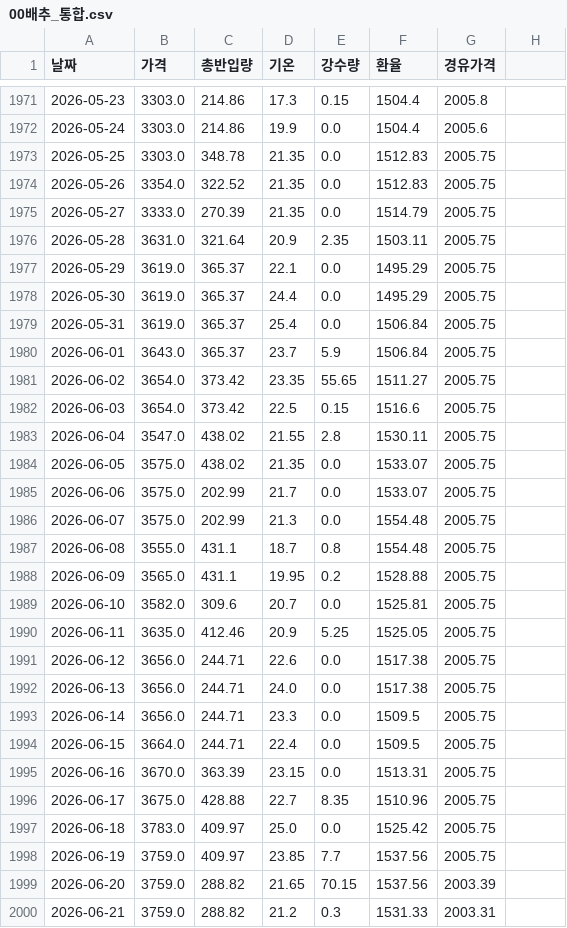
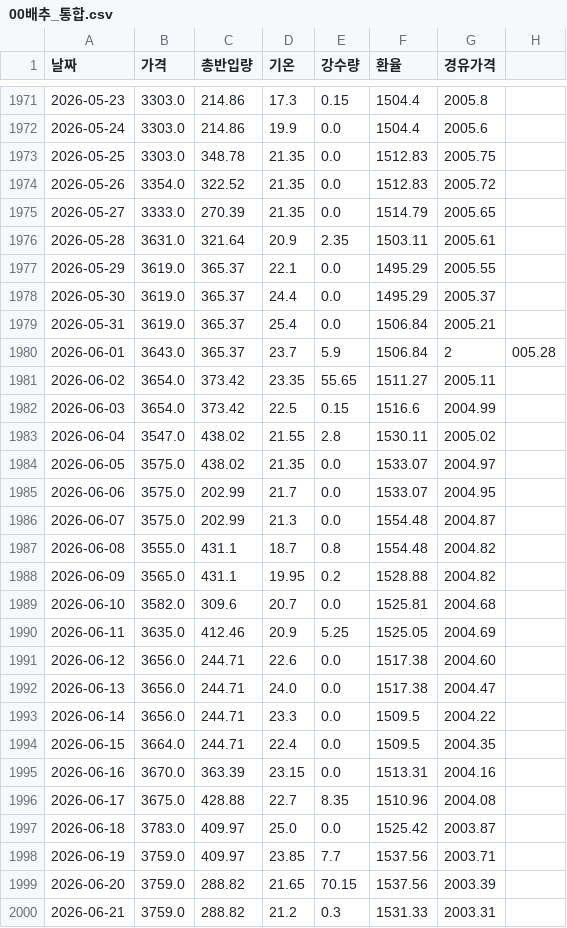
Before and after one commit to kkkdddmmm-cyber/agriculturalpriceprediction, a CSV file: 보관/00배추_통합.csv, drawn as a sheet; only a part is shown, gaps mark what is left out.

Commit message:
Update 00배추_통합.csv

```diff
--- a/보관/00배추_통합.csv
+++ b/보관/00배추_통합.csv
@@ -1973,27 +1973,27 @@
 2026-05-25,3303.0,348.78,21.35,0.0,1512.83,2005.75
-2026-05-26,3354.0,322.52,21.35,0.0,1512.83,2005.75
-2026-05-27,3333.0,270.39,21.35,0.0,1514.79,2005.75
-2026-05-28,3631.0,321.64,20.9,2.35,1503.11,2005.75
-2026-05-29,3619.0,365.37,22.1,0.0,1495.29,2005.75
-2026-05-30,3619.0,365.37,24.4,0.0,1495.29,2005.75
-2026-05-31,3619.0,365.37,25.4,0.0,1506.84,2005.75
-2026-06-01,3643.0,365.37,23.7,5.9,1506.84,2005.75
-2026-06-02,3654.0,373.42,23.35,55.65,1511.27,2005.75
-2026-06-03,3654.0,373.42,22.5,0.15,1516.6,2005.75
-2026-06-04,3547.0,438.02,21.55,2.8,1530.11,2005.75
-2026-06-05,3575.0,438.02,21.35,0.0,1533.07,2005.75
-2026-06-06,3575.0,202.99,21.7,0.0,1533.07,2005.75
-2026-06-07,3575.0,202.99,21.3,0.0,1554.48,2005.75
-2026-06-08,3555.0,431.1,18.7,0.8,1554.48,2005.75
-2026-06-09,3565.0,431.1,19.95,0.2,1528.88,2005.75
-2026-06-10,3582.0,309.6,20.7,0.0,1525.81,2005.75
-2026-06-11,3635.0,412.46,20.9,5.25,1525.05,2005.75
-2026-06-12,3656.0,244.71,22.6,0.0,1517.38,2005.75
-2026-06-13,3656.0,244.71,24.0,0.0,1517.38,2005.75
-2026-06-14,3656.0,244.71,23.3,0.0,1509.5,2005.75
-2026-06-15,3664.0,244.71,22.4,0.0,1509.5,2005.75
-2026-06-16,3670.0,363.39,23.15,0.0,1513.31,2005.75
-2026-06-17,3675.0,428.88,22.7,8.35,1510.96,2005.75
-2026-06-18,3783.0,409.97,25.0,0.0,1525.42,2005.75
-2026-06-19,3759.0,409.97,23.85,7.7,1537.56,2005.75
+2026-05-26,3354.0,322.52,21.35,0.0,1512.83,2005.72
+2026-05-27,3333.0,270.39,21.35,0.0,1514.79,2005.65
+2026-05-28,3631.0,321.64,20.9,2.35,1503.11,2005.61
+2026-05-29,3619.0,365.37,22.1,0.0,1495.29,2005.55
+2026-05-30,3619.0,365.37,24.4,0.0,1495.29,2005.37
+2026-05-31,3619.0,365.37,25.4,0.0,1506.84,2005.21
+2026-06-01,3643.0,365.37,23.7,5.9,1506.84,2,005.28
+2026-06-02,3654.0,373.42,23.35,55.65,1511.27,2005.11
+2026-06-03,3654.0,373.42,22.5,0.15,1516.6,2004.99
+2026-06-04,3547.0,438.02,21.55,2.8,1530.11,2005.02
+2026-06-05,3575.0,438.02,21.35,0.0,1533.07,2004.97
+2026-06-06,3575.0,202.99,21.7,0.0,1533.07,2004.95
+2026-06-07,3575.0,202.99,21.3,0.0,1554.48,2004.87
+2026-06-08,3555.0,431.1,18.7,0.8,1554.48,2004.82
+2026-06-09,3565.0,431.1,19.95,0.2,1528.88,2004.82
+2026-06-10,3582.0,309.6,20.7,0.0,1525.81,2004.68
+2026-06-11,3635.0,412.46,20.9,5.25,1525.05,2004.69
+2026-06-12,3656.0,244.71,22.6,0.0,1517.38,2004.60
+2026-06-13,3656.0,244.71,24.0,0.0,1517.38,2004.47
+2026-06-14,3656.0,244.71,23.3,0.0,1509.5,2004.22
+2026-06-15,3664.0,244.71,22.4,0.0,1509.5,2004.35
+2026-06-16,3670.0,363.39,23.15,0.0,1513.31,2004.16
+2026-06-17,3675.0,428.88,22.7,8.35,1510.96,2004.08
+2026-06-18,3783.0,409.97,25.0,0.0,1525.42,2003.87
+2026-06-19,3759.0,409.97,23.85,7.7,1537.56,2003.71
 2026-06-20,3759.0,288.82,21.65,70.15,1537.56,2003.39
```
